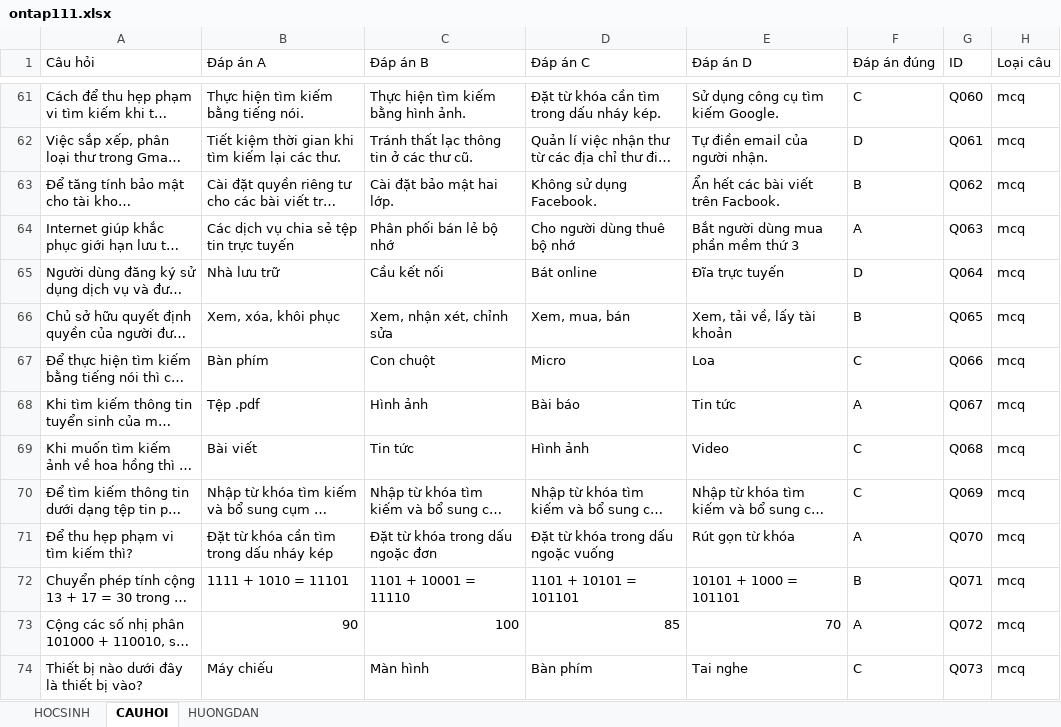
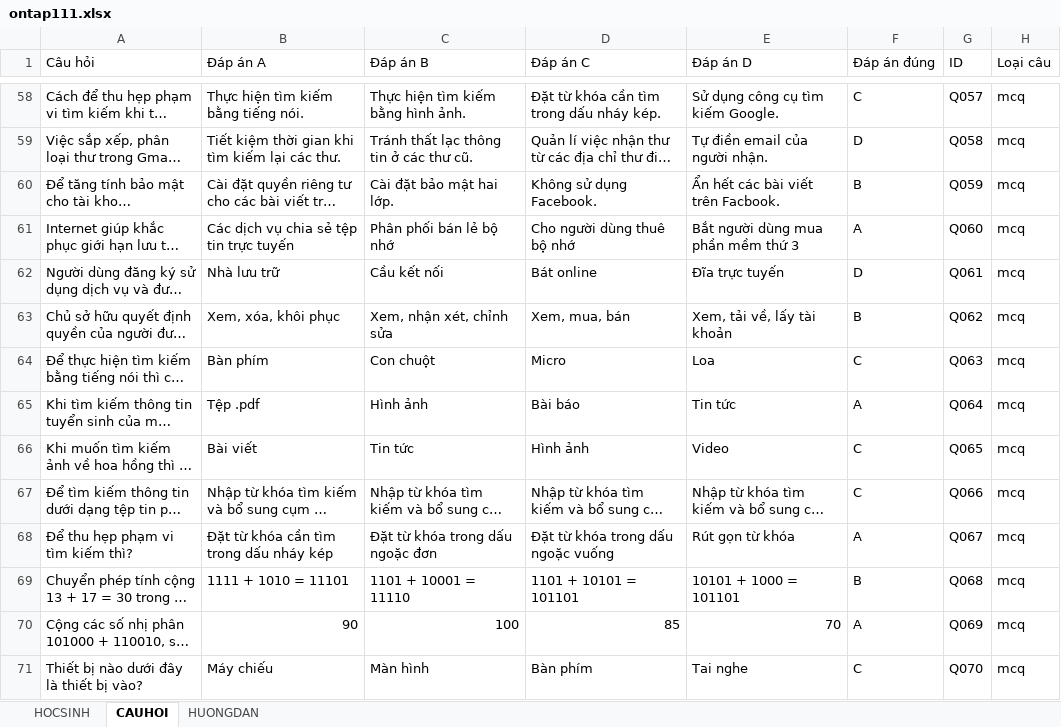
Before and after one commit to webh2t/webh2t.github.io, an Excel workbook: data/ontap111.xlsx, sheet CAUHOI, drawn as a sheet; only a part is shown, gaps mark what is left out; long unchanged cells end in …; values as stored, in another font and other column widths than the file's, no cell formats; charts and pictures not drawn; addresses are those after the commit; the diff covers the shown part only; the diff names each change by its address in the sheet, - before the commit and + after, or states it on an @@ line.

```diff
--- a/data/ontap111.xlsx (sheet CAUHOI)
+++ b/data/ontap111.xlsx (sheet CAUHOI)
-G58 (ID): Q060
+G58 (ID): Q057
-G59 (ID): Q061
+G59 (ID): Q058
-G60 (ID): Q062
+G60 (ID): Q059
-G61 (ID): Q063
+G61 (ID): Q060
-G62 (ID): Q064
+G62 (ID): Q061
-G63 (ID): Q065
+G63 (ID): Q062
-G64 (ID): Q066
+G64 (ID): Q063
-G65 (ID): Q067
+G65 (ID): Q064
-G66 (ID): Q068
+G66 (ID): Q065
-G67 (ID): Q069
+G67 (ID): Q066
-G68 (ID): Q070
+G68 (ID): Q067
-G69 (ID): Q071
+G69 (ID): Q068
-G70 (ID): Q072
+G70 (ID): Q069
-G71 (ID): Q073
+G71 (ID): Q070
```
Also changed, not shown: 3 added rows, 6 removed rows and 127 edited cells elsewhere in this sheet, cell formats, charts or pictures.
